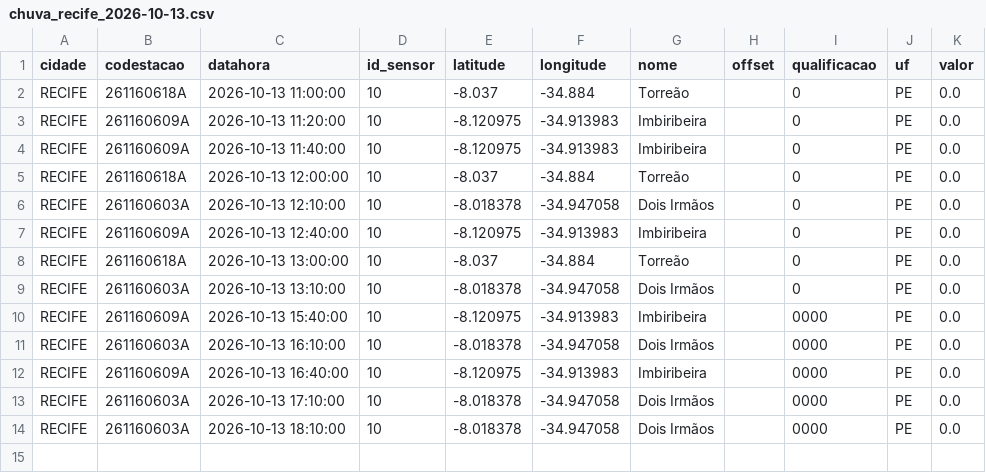
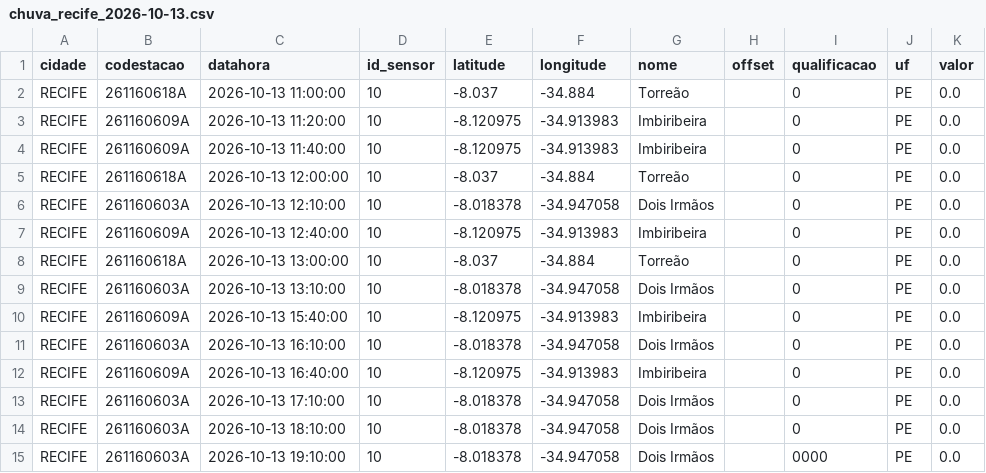
Before and after one commit to RafaellaB/risk-today-apps, a CSV file: chuva_recife_2026-10-13.csv, drawn as a sheet.

```diff
--- a/chuva_recife_2026-10-13.csv
+++ b/chuva_recife_2026-10-13.csv
@@ -9,6 +9,7 @@ RECIFE,261160618A,2026-10-13 13:00:00,10,-8.037,-34.884,Torreão,,0,PE,0.0
 RECIFE,261160603A,2026-10-13 13:10:00,10,-8.018378,-34.947058,Dois Irmãos,,0,PE,0.0
-RECIFE,261160609A,2026-10-13 15:40:00,10,-8.120975,-34.913983,Imbiribeira,,0000,PE,0.0
-RECIFE,261160603A,2026-10-13 16:10:00,10,-8.018378,-34.947058,Dois Irmãos,,0000,PE,0.0
-RECIFE,261160609A,2026-10-13 16:40:00,10,-8.120975,-34.913983,Imbiribeira,,0000,PE,0.0
-RECIFE,261160603A,2026-10-13 17:10:00,10,-8.018378,-34.947058,Dois Irmãos,,0000,PE,0.0
-RECIFE,261160603A,2026-10-13 18:10:00,10,-8.018378,-34.947058,Dois Irmãos,,0000,PE,0.0
+RECIFE,261160609A,2026-10-13 15:40:00,10,-8.120975,-34.913983,Imbiribeira,,0,PE,0.0
+RECIFE,261160603A,2026-10-13 16:10:00,10,-8.018378,-34.947058,Dois Irmãos,,0,PE,0.0
+RECIFE,261160609A,2026-10-13 16:40:00,10,-8.120975,-34.913983,Imbiribeira,,0,PE,0.0
+RECIFE,261160603A,2026-10-13 17:10:00,10,-8.018378,-34.947058,Dois Irmãos,,0,PE,0.0
+RECIFE,261160603A,2026-10-13 18:10:00,10,-8.018378,-34.947058,Dois Irmãos,,0,PE,0.0
+RECIFE,261160603A,2026-10-13 19:10:00,10,-8.018378,-34.947058,Dois Irmãos,,0000,PE,0.0
```
